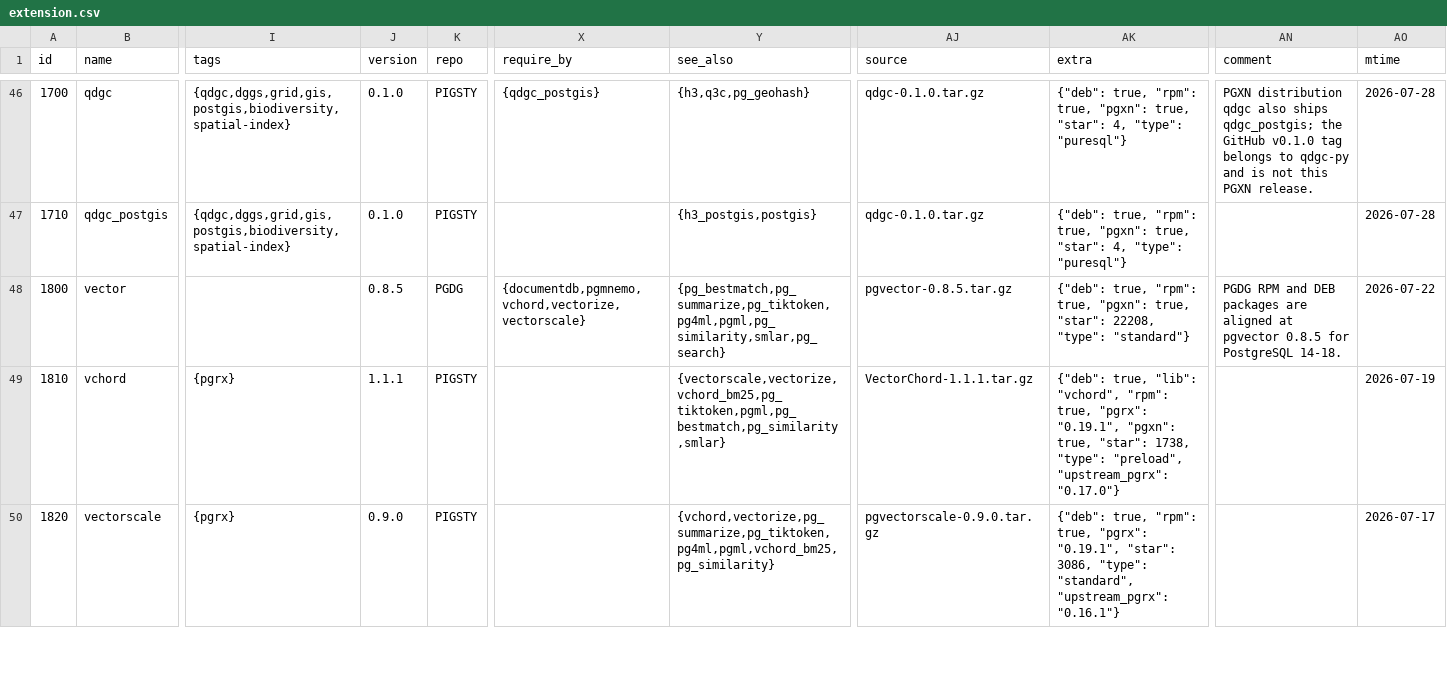
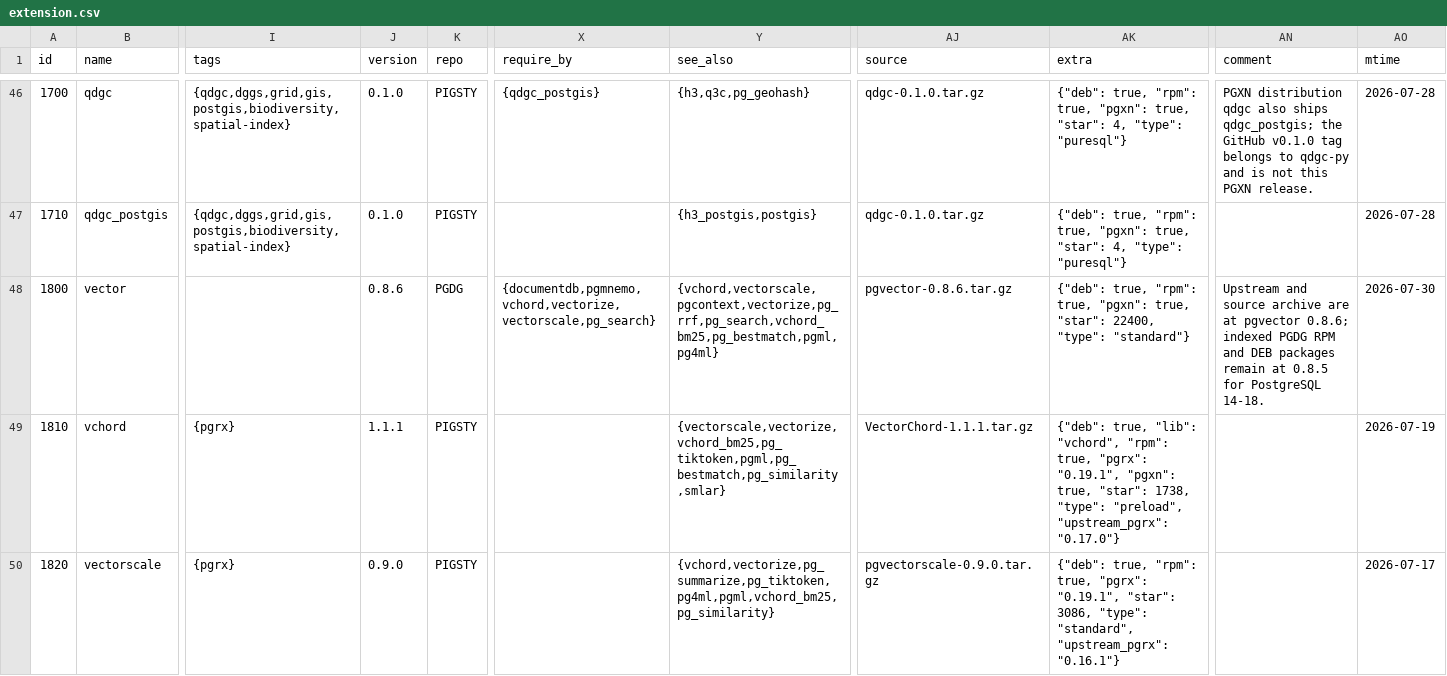
Before and after one commit to pgsty/pgext, a CSV file: db/extension.csv, drawn as a sheet; only a part is shown, gaps mark what is left out; the diff covers the shown part only; the diff names each change by its address in the sheet, - before the commit and + after, or states it on an @@ line.

```diff
--- a/db/extension.csv
+++ b/db/extension.csv
-J48 (version): 0.8.5
+J48 (version): 0.8.6
-X48 (require_by): {documentdb,pgmnemo,vchord,vectorize,vectorscale}
+X48 (require_by): {documentdb,pgmnemo,vchord,vectorize,vectorscale,pg_search}
-Y48 (see_also): {pg_bestmatch,pg_summarize,pg_tiktoken,pg4ml,pgml,pg_similarity,smlar,pg_search}
+Y48 (see_also): {vchord,vectorscale,pgcontext,vectorize,pg_rrf,pg_search,vchord_bm25,pg_bestmatch,pgml,pg4ml}
-AJ48 (source): pgvector-0.8.5.tar.gz
+AJ48 (source): pgvector-0.8.6.tar.gz
-AK48 (extra): …true, "star": 22208, "type": "standard"}
+AK48 (extra): …true, "star": 22400, "type": "standard"}
-AN48 (comment): PGDG RPM and DEB packages are aligned at pgvector 0.8.5 for…
+AN48 (comment): Upstream and source archive are at pgvector 0.8.6; indexed PGDG RPM and DEB packages remain at 0.8.5 for…
-AO48 (mtime): 2026-07-22
+AO48 (mtime): 2026-07-30
```
Also changed, not shown: 37 edited cells elsewhere in this file, db/changelog.csv, 1 other file.
